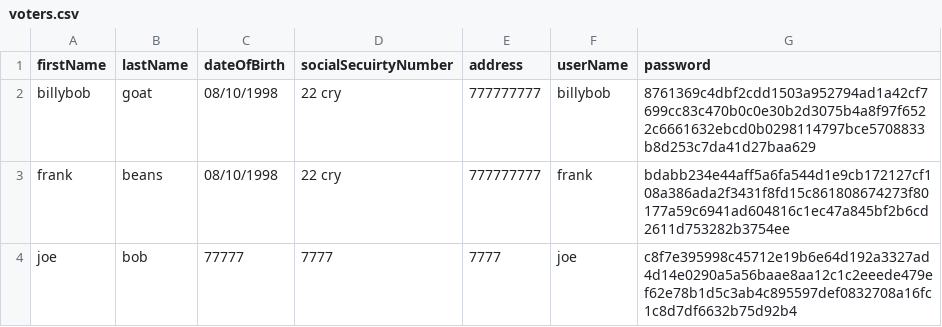
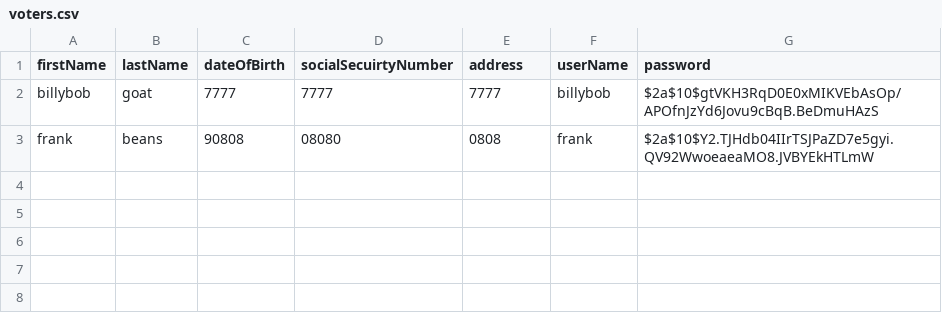
Before and after one commit to mgould1799/NoName-MidtermElectionApp, a CSV file: voters.csv, drawn as a sheet.

```diff
--- a/voters.csv
+++ b/voters.csv
@@ -1,4 +1,3 @@
 firstName,lastName,dateOfBirth,socialSecuirtyNumber,address,userName,password
-billybob,goat,08/10/1998,22 cry,777777777,billybob,8761369c4dbf2cdd1503a952794ad1a42cf7699cc83c470b0c0e30b2d3075b4a8f97f6522c6661632ebcd0b0298114797bce5708833b8d253c7da41d27baa629
-frank,beans,08/10/1998,22 cry,777777777,frank,bdabb234e44aff5a6fa544d1e9cb172127cf108a386ada2f3431f8fd15c861808674273f80177a59c6941ad604816c1ec47a845bf2b6cd2611d753282b3754ee
-joe,bob,77777,7777,7777,joe,c8f7e395998c45712e19b6e64d192a3327ad4d14e0290a5a56baae8aa12c1c2eeede479ef62e78b1d5c3ab4c895597def0832708a16fc1c8d7df6632b75d92b4
+billybob,goat,7777,7777,7777,billybob,$2a$10$gtVKH3RqD0E0xMIKVEbAsOp/APOfnJzYd6Jovu9cBqB.BeDmuHAzS
+frank,beans,90808,08080,0808,frank,$2a$10$Y2.TJHdb04IIrTSJPaZD7e5gyi.QV92WwoeaeaMO8.JVBYEkHTLmW
```
Also changed, not shown: castedVotes.csv, 8 other files.
